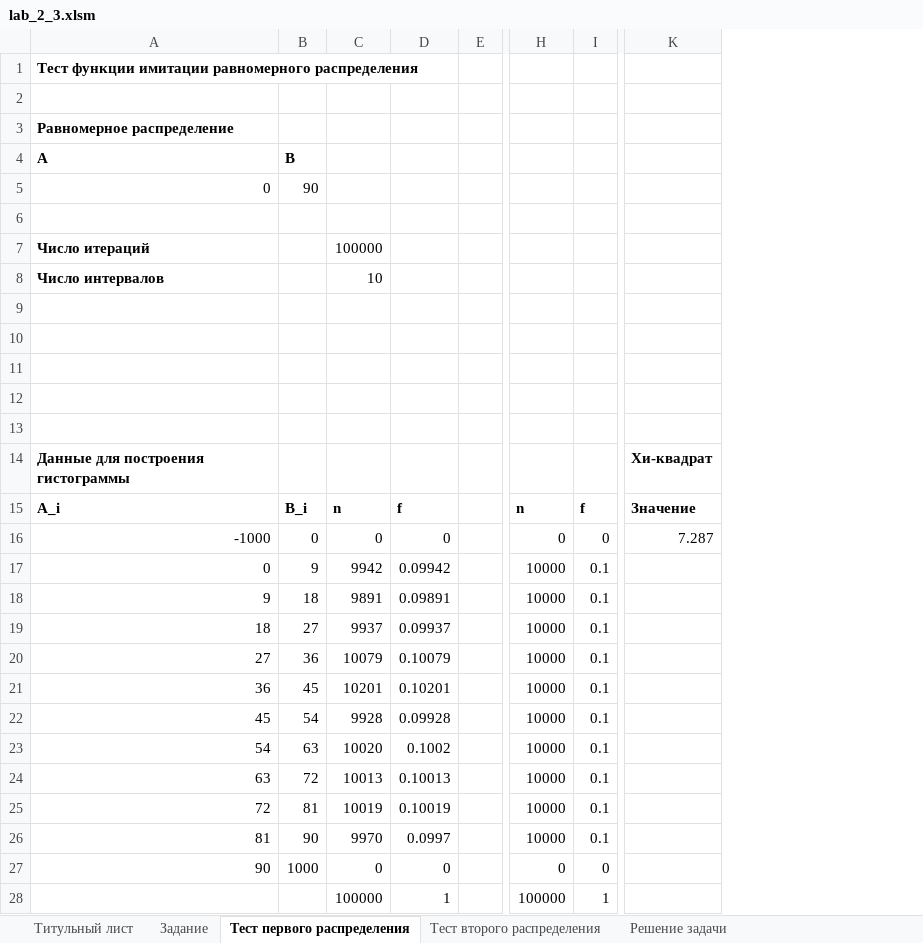
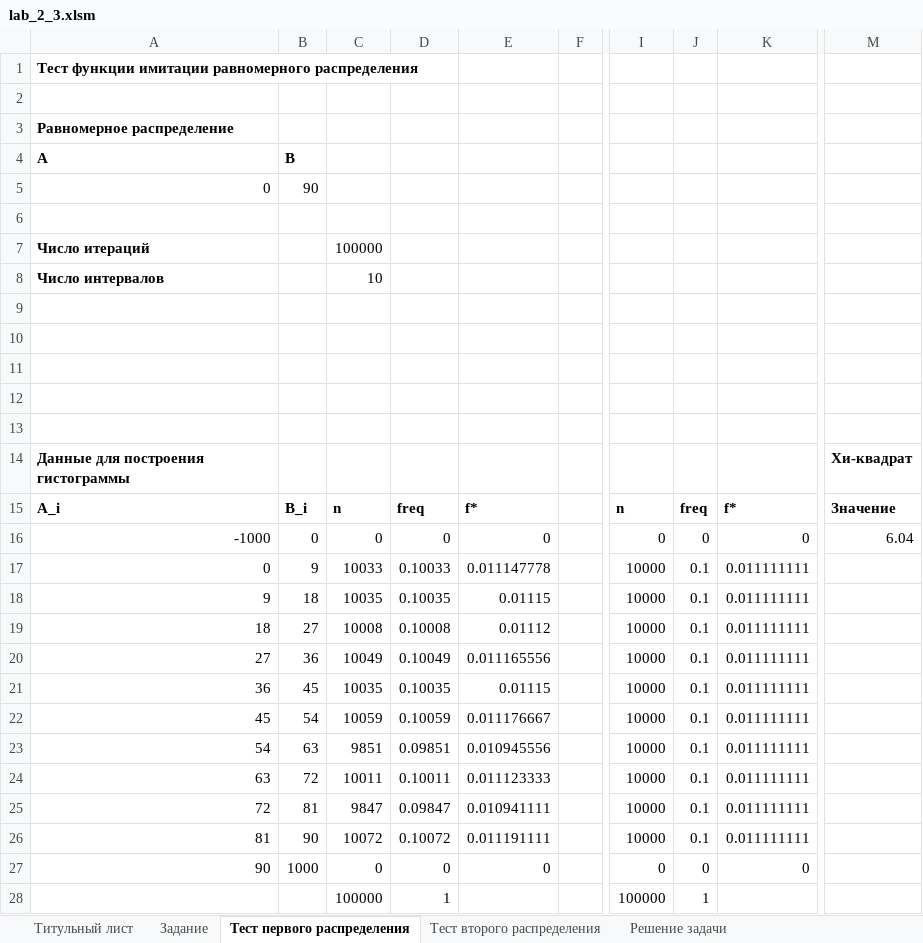
Before and after one commit to budnyjj/bsuir_bachelor, an Excel workbook: discipline/IMS/lab_2_3.xlsm, sheet Тест первого распределения, drawn as a sheet; only a part is shown, gaps mark what is left out; values as stored, in another font and other column widths than the file's, no borders; charts and pictures not drawn; removed rows and columns are numbered as before the commit, all else as after; the diff names each change by its address in the sheet, - before the commit and + after, or states it on an @@ line.

Commit message:
fix bugs for IMS 2-3

```diff
--- a/discipline/IMS/lab_2_3.xlsm (sheet Тест первого распределения)
+++ b/discipline/IMS/lab_2_3.xlsm (sheet Тест первого распределения)
-column D, rows 15-28: f | 0 | 0.09942 | 0.09891 | 0.09937 | 0.10079 | 0.10201 | 0.09928 | 0.1002 | 0.10013 | 0.10019 | 0.0997 | 0 | 1
+column D, rows 15-28: freq | 0 | 0.10033 | 0.10035 | 0.10008 | 0.10049 | 0.10035 | 0.10059 | 0.09851 | 0.10011 | 0.09847 | 0.10072 | 0 | 1
+column E, rows 15-27: f* | 0 | 0.011147778 | 0.01115 | 0.01112 | 0.011165556 | 0.01115 | 0.011176667 | 0.010945556 | 0.011123333 | 0.010941111 | 0.011191111 | 0
+column K, rows 15-27: f* | 0 | 0.011111111 | 0.011111111 | 0.011111111 | 0.011111111 | 0.011111111 | 0.011111111 | 0.011111111 | 0.011111111 | 0.011111111 | 0.011111111 | 0
-J15: f
+J15: freq
-M16: 7.287
+M16: 6.04
-C17: 9942
+C17: 10033
-C18: 9891
+C18: 10035
-C19: 9937
+C19: 10008
-C20: 10079
+C20: 10049
-C21: 10201
+C21: 10035
-C22: 9928
+C22: 10059
-C23: 10020
+C23: 9851
-C24: 10013
+C24: 10011
-C25: 10019
+C25: 9847
-C26: 9970
+C26: 10072
```
Also changed, not shown: sheet Тест второго распределения, sheet Решение задачи, formulas that keep their value, charts or pictures.
